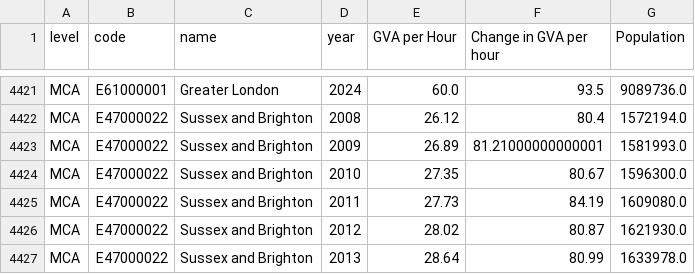
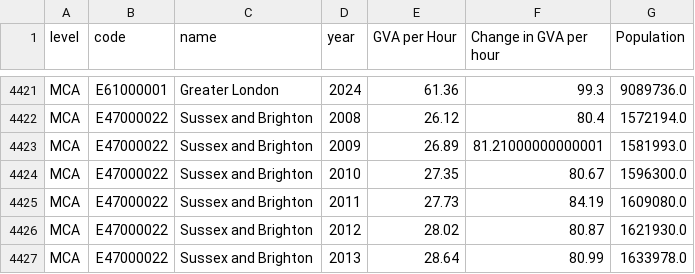
Before and after one commit to UoMResearchIT/TPI-regional-growth-tool, a CSV file: src/regional_growth_tool_scatter.csv, drawn as a sheet; only a part is shown, gaps mark what is left out; the diff covers the shown part only; the diff names each change by its address in the sheet, - before the commit and + after, or states it on an @@ line.

```diff
--- a/src/regional_growth_tool_scatter.csv
+++ b/src/regional_growth_tool_scatter.csv
-E4421 (GVA per Hour): 60.0
+E4421 (GVA per Hour): 61.36
-F4421 (Change in GVA per hour): 93.5
+F4421 (Change in GVA per hour): 99.3
```
Also changed, not shown: 32 edited cells elsewhere in this file, src/regional_growth_tool_indicators.csv.
